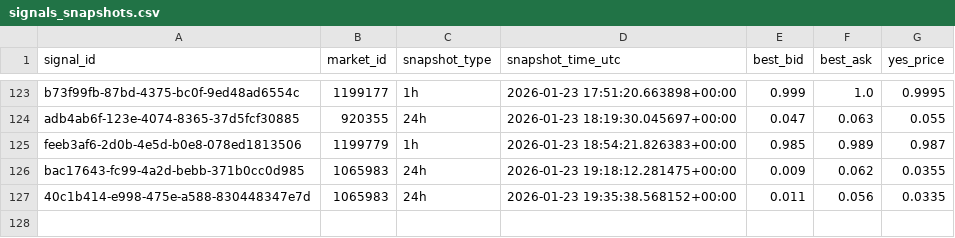
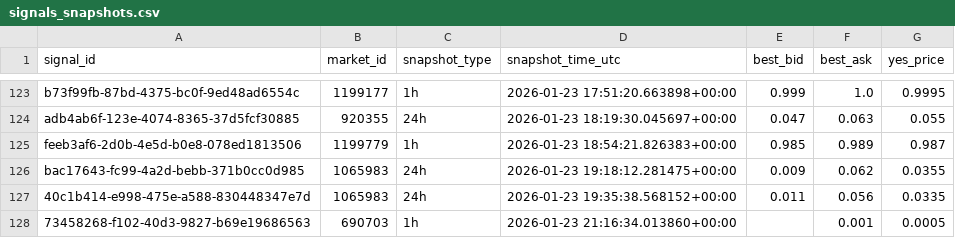
Before and after one commit to arshak-avagyan/fetch_data_test_repo, a CSV file: data/signals_snapshots.csv, drawn as a sheet; only a part is shown, gaps mark what is left out; the diff names each change by its address in the sheet, - before the commit and + after, or states it on an @@ line.

Commit message:
Workflow Run
Files changed:
M	data/market_change.csv
M	data/polymarket_flat_markets_t0.csv
M	data/polymarket_flat_markets_t1.csv
M	data/signals.csv
M	data/signals_merged.csv
M	data/signals_snapshots.csv

```diff
--- a/data/signals_snapshots.csv
+++ b/data/signals_snapshots.csv
+row 128: 73458268-f102-40d3-9827-b69e19686563 | 690703 | 1h | 2026-01-23 21:16:34.013860+00:00 |  | 0.001 | 0.0005
```
Also changed, not shown: data/signals.csv, data/signals_merged.csv, 1 other file.
